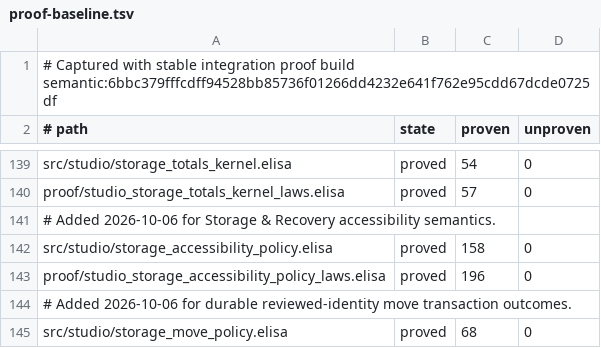
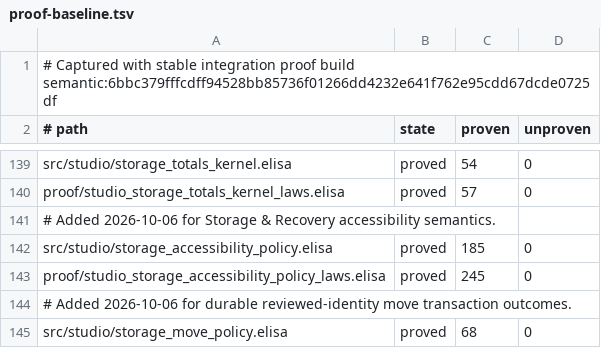
Before and after one commit to torarinvik/mocap-cleaner, a TSV file: scripts/proof-baseline.tsv, drawn as a sheet; only a part is shown, gaps mark what is left out.

```diff
--- a/scripts/proof-baseline.tsv
+++ b/scripts/proof-baseline.tsv
@@ -141,4 +141,4 @@ proof/studio_storage_totals_kernel_laws.elisa	proved	57	0
 # Added 2026-10-06 for Storage & Recovery accessibility semantics.
-src/studio/storage_accessibility_policy.elisa	proved	158	0
-proof/studio_storage_accessibility_policy_laws.elisa	proved	196	0
+src/studio/storage_accessibility_policy.elisa	proved	185	0
+proof/studio_storage_accessibility_policy_laws.elisa	proved	245	0
 # Added 2026-10-06 for durable reviewed-identity move transaction outcomes.
```
Also changed, not shown: 11 other files.
